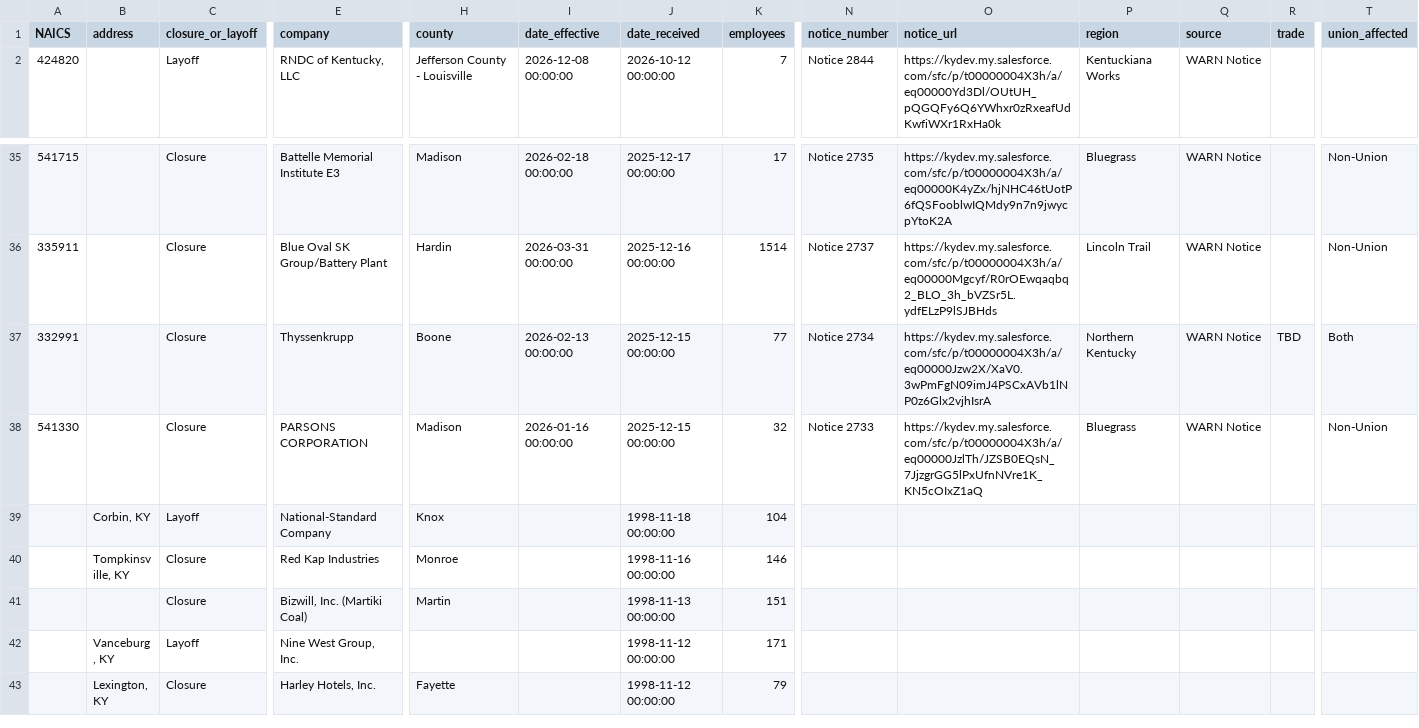
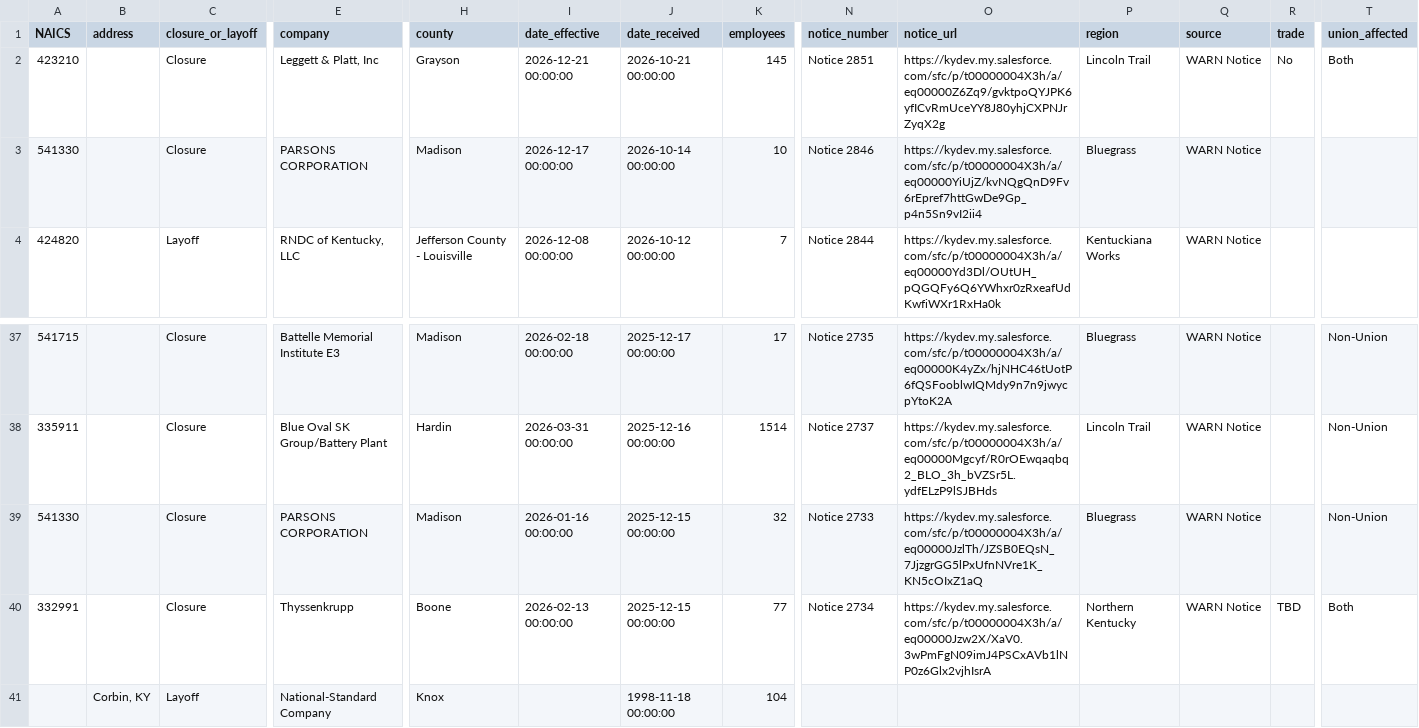
Before and after one commit to dst-boop/lead-qualifier, a CSV file: ky.csv, drawn as a sheet; only a part is shown, gaps mark what is left out; the shorter side is filled out with more unchanged rows; rows hold the shown columns only; the diff names each change by its address in the sheet, - before the commit and + after, or states it on an @@ line.

```diff
--- a/ky.csv
+++ b/ky.csv
+row 2: 423210 |  | Closure | Leggett & Platt, Inc | Grayson | 2026-12-21 00:00:00 | 2026-10-21 00:00:00 | 145 | Notice 2851 | https://kydev.my.salesforce.com/sfc/p/t00000004X3h/a/eq00000Z6Zq9/gvktpoQYJPK6yfICvRmUceYY8J80yhjCXPNJrZyqX2g | Lincoln Trail | WARN Notice | No | Both
+row 3: 541330 |  | Closure | PARSONS CORPORATION | Madison | 2026-12-17 00:00:00 | 2026-10-14 00:00:00 | 10 | Notice 2846 | https://kydev.my.salesforce.com/sfc/p/t00000004X3h/a/eq00000YiUjZ/kvNQgQnD9Fv6rEpref7httGwDe9Gp_p4n5Sn9vI2ii4 | Bluegrass | WARN Notice
@@ row 38 moved to row 39: 541330 @@
```
Also changed, not shown: de.csv, ks.csv, 10 other files.
